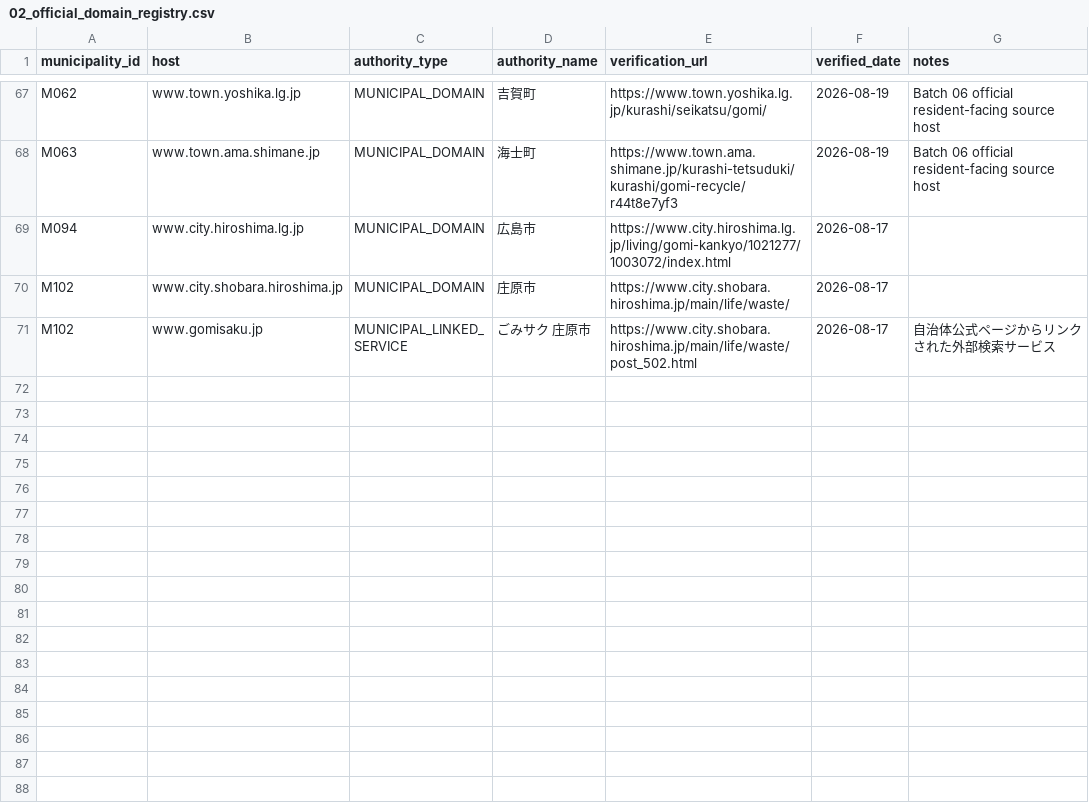
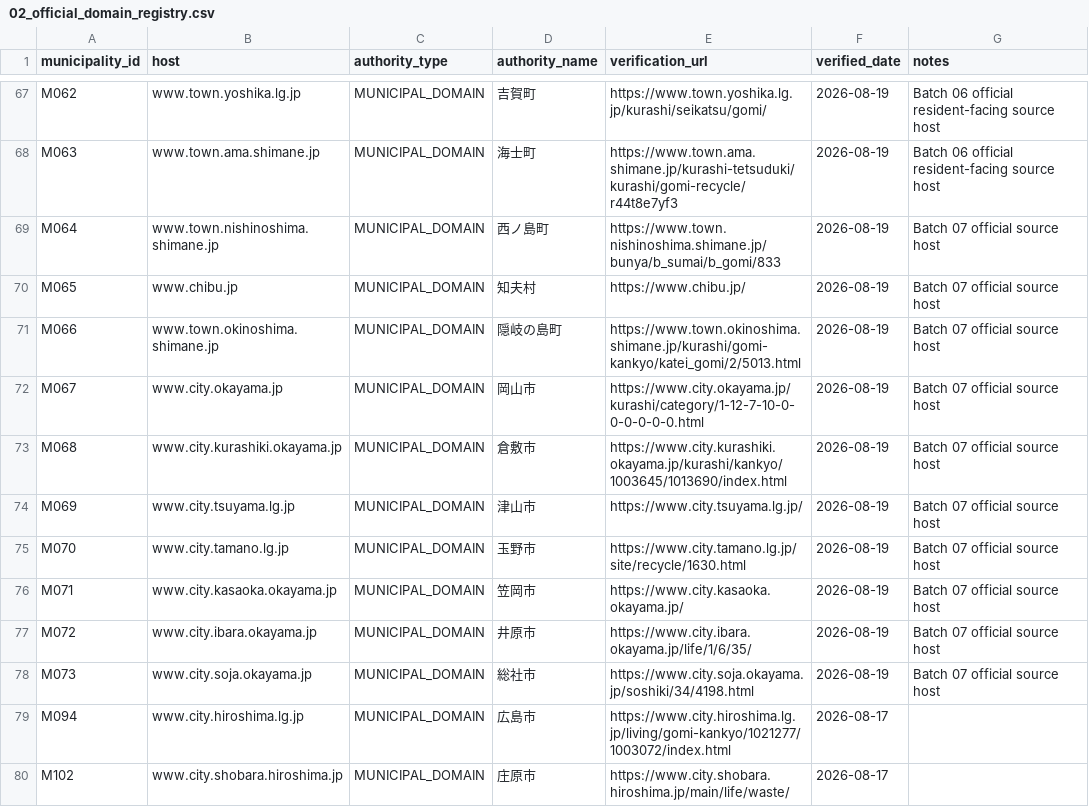
Before and after one commit to testeste55555/Separate-garbage, a CSV file: data/master/02_official_domain_registry.csv, drawn as a sheet; only a part is shown, gaps mark what is left out; the shorter side is filled out with more unchanged rows.

```diff
--- a/data/master/02_official_domain_registry.csv
+++ b/data/master/02_official_domain_registry.csv
@@ -68,2 +68,12 @@ M062,www.town.yoshika.lg.jp,MUNICIPAL_DOMAIN,吉賀町,https://www.town.yoshika.
 M063,www.town.ama.shimane.jp,MUNICIPAL_DOMAIN,海士町,https://www.town.ama.shimane.jp/kurashi-tetsuduki/kurashi/gomi-recycle/r44t8e7yf3,2026-08-19,Batch 06 official resident-facing source host
+M064,www.town.nishinoshima.shimane.jp,MUNICIPAL_DOMAIN,西ノ島町,https://www.town.nishinoshima.shimane.jp/bunya/b_sumai/b_gomi/833,2026-08-19,Batch 07 official source host
+M065,www.chibu.jp,MUNICIPAL_DOMAIN,知夫村,https://www.chibu.jp/,2026-08-19,Batch 07 official source host
+M066,www.town.okinoshima.shimane.jp,MUNICIPAL_DOMAIN,隠岐の島町,https://www.town.okinoshima.shimane.jp/kurashi/gomi-kankyo/katei_gomi/2/5013.html,2026-08-19,Batch 07 official source host
+M067,www.city.okayama.jp,MUNICIPAL_DOMAIN,岡山市,https://www.city.okayama.jp/kurashi/category/1-12-7-10-0-0-0-0-0-0.html,2026-08-19,Batch 07 official source host
+M068,www.city.kurashiki.okayama.jp,MUNICIPAL_DOMAIN,倉敷市,https://www.city.kurashiki.okayama.jp/kurashi/kankyo/1003645/1013690/index.html,2026-08-19,Batch 07 official source host
+M069,www.city.tsuyama.lg.jp,MUNICIPAL_DOMAIN,津山市,https://www.city.tsuyama.lg.jp/,2026-08-19,Batch 07 official source host
+M070,www.city.tamano.lg.jp,MUNICIPAL_DOMAIN,玉野市,https://www.city.tamano.lg.jp/site/recycle/1630.html,2026-08-19,Batch 07 official source host
+M071,www.city.kasaoka.okayama.jp,MUNICIPAL_DOMAIN,笠岡市,https://www.city.kasaoka.okayama.jp/,2026-08-19,Batch 07 official source host
+M072,www.city.ibara.okayama.jp,MUNICIPAL_DOMAIN,井原市,https://www.city.ibara.okayama.jp/life/1/6/35/,2026-08-19,Batch 07 official source host
+M073,www.city.soja.okayama.jp,MUNICIPAL_DOMAIN,総社市,https://www.city.soja.okayama.jp/soshiki/34/4198.html,2026-08-19,Batch 07 official source host
 M094,www.city.hiroshima.lg.jp,MUNICIPAL_DOMAIN,広島市,https://www.city.hiroshima.lg.jp/living/gomi-kankyo/1021277/1003072/index.html,2026-08-17,
```
Also changed, not shown: 7 other files.
